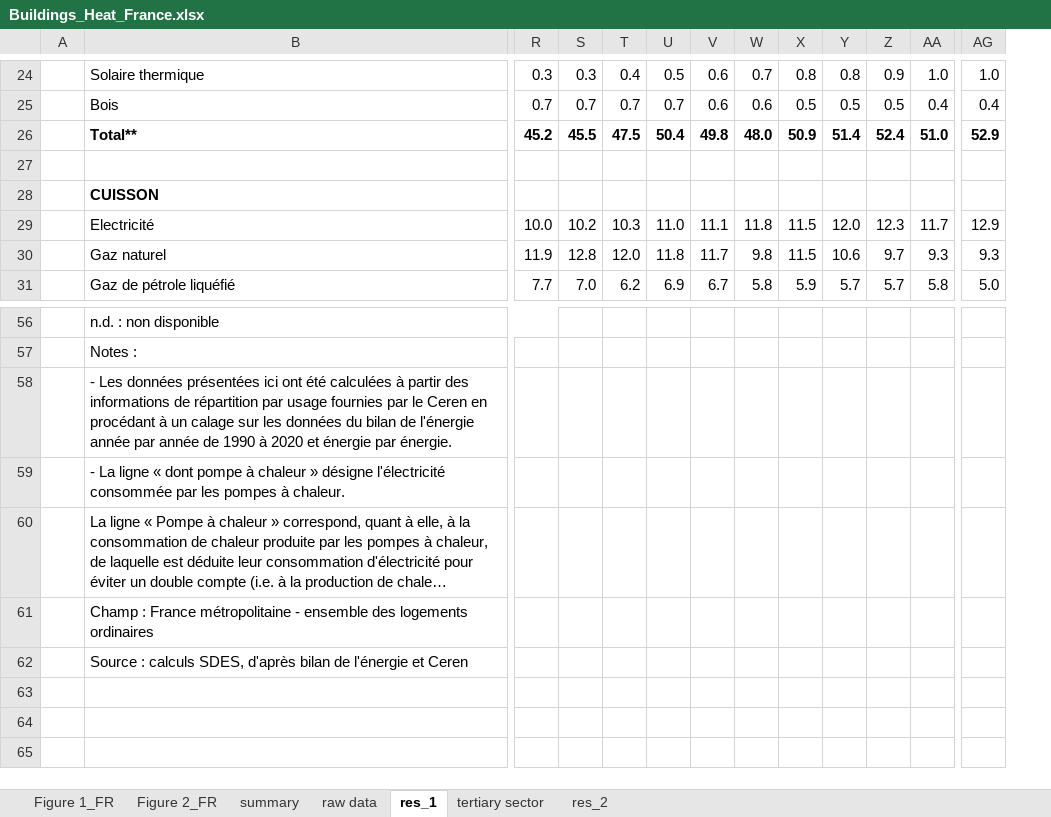
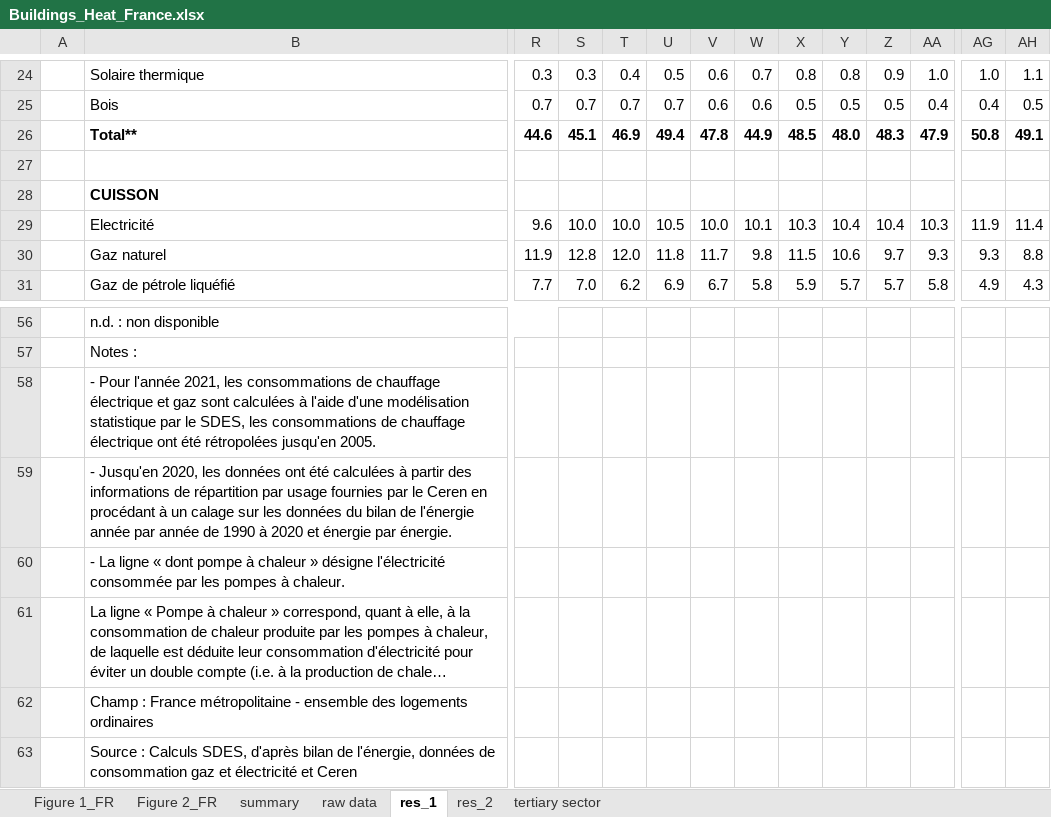
Before and after one commit to dgscotia/heat_country_data, an Excel workbook: Processed/Buildings_Heat_France.xlsx, sheet res_1, drawn as a sheet; only a part is shown, gaps mark what is left out; long unchanged cells end in …; values as stored, in another font and other column widths than the file's, no borders; addresses are those after the commit; rows hold the shown columns only; the diff covers the shown part only; the diff names each change by its address in the sheet, - before the commit and + after, or states it on an @@ line.

```diff
--- a/Processed/Buildings_Heat_France.xlsx (sheet res_1)
+++ b/Processed/Buildings_Heat_France.xlsx (sheet res_1)
@@ sheet tab order changed: Figure 1_FR | Figure 2_FR | summary | raw data | res_1 | res_2 | tertiary sector @@
+column AH, rows 24-31: 1.1 | 0.5 | 49.1 |  |  | 11.4 | 8.8 | 4.3
-R26: 45.2
+R26: 44.6
-S26: 45.5
+S26: 45.1
-T26: 47.5
+T26: 46.9
-U26: 50.4
+U26: 49.4
-V26: 49.8
+V26: 47.8
-W26: 48.0
+W26: 44.9
-X26: 50.9
+X26: 48.5
-Y26: 51.4
+Y26: 48.0
-Z26: 52.4
+Z26: 48.3
-AA26: 51.0
+AA26: 47.9
-AG26: 52.9
+AG26: 50.8
-R29: 10.0
+R29: 9.6
-S29: 10.2
+S29: 10.0
-T29: 10.3
+T29: 10.0
-U29: 11.0
+U29: 10.5
-V29: 11.1
+V29: 10.0
-W29: 11.8
+W29: 10.1
-X29: 11.5
+X29: 10.3
-Y29: 12.0
+Y29: 10.4
-Z29: 12.3
+Z29: 10.4
-AA29: 11.7
+AA29: 10.3
-AG29: 12.9
+AG29: 11.9
-AG31: 5.0
+AG31: 4.9
-B58: - Les données présentées ici ont été calculées à partir des informations de répartition par usage fournies par le Ceren en procédant à un calage sur les données du bilan de l'énergie année par année de 1990 à 2020 et énergie par énergie.
+B58: - Pour l'année 2021, les consommations de chauffage électrique et gaz sont calculées à l'aide d'une modélisation statistique par le SDES, les consommations de chauffage électrique ont été rétropolées jusqu'en 2005.
+row 59:  | - Jusqu'en 2020, les données ont été calculées à partir des informations de répartition par usage fournies par le Ceren en procédant à un calage sur les données du bilan de l'énergie année par année de 1990 à 2020 et énergie par énergie.
-B63: Source : calculs SDES, d'après bilan de l'énergie et Ceren
+B63: Source : Calculs SDES, d'après bilan de l'énergie, données de consommation gaz et électricité et Ceren
```
Also changed, not shown: 135 edited cells elsewhere in this sheet, sheet Figure 1_FR, sheet Figure 2_FR, sheet summary, sheet raw data, charts or pictures, Processed/Buildings_Heat_Denmark.xlsx, Processed/Buildings_Heat_UK.xlsx, 6 other files.
